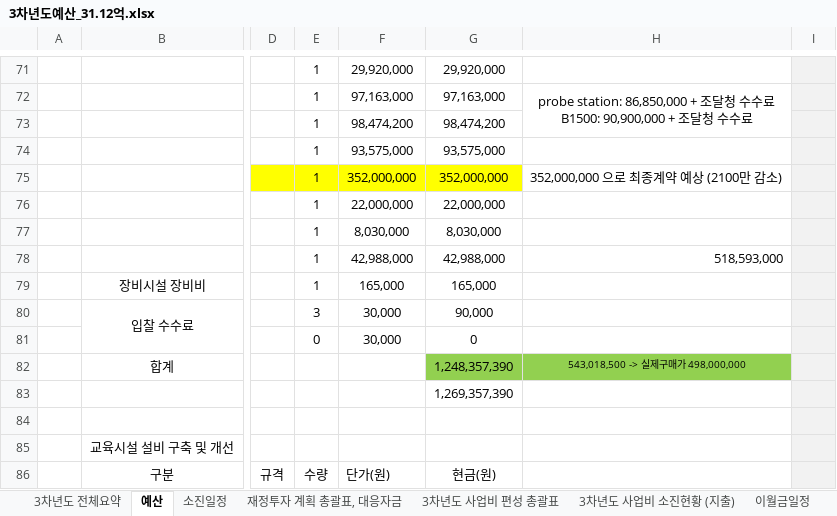
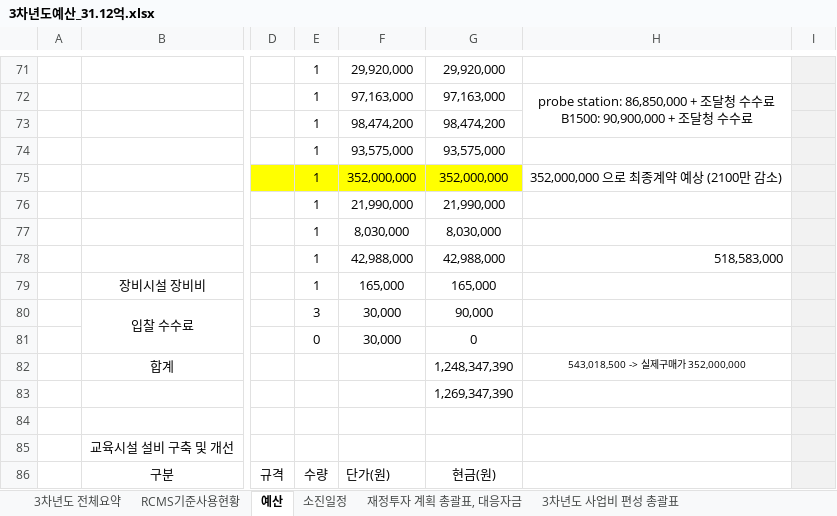
Before and after one commit to vectorcont62-dev/SSSU-third, an Excel workbook: 3차년도예산_31.12억.xlsx, sheet 예산, drawn as a sheet; only a part is shown, gaps mark what is left out; values as stored, in another font and other column widths than the file's, no borders; charts and pictures not drawn; the diff covers the shown part only; the diff names each change by its address in the sheet, - before the commit and + after, or states it on an @@ line.

```diff
--- a/3차년도예산_31.12억.xlsx (sheet 예산)
+++ b/3차년도예산_31.12억.xlsx (sheet 예산)
+sheet tab: RCMS기준사용현황
-F76: 22,000,000
+F76: 21,990,000
-G76: 22,000,000
+G76: 21,990,000
-H78: 518,593,000
+H78: 518,583,000
-G82: 1,248,357,390
+G82: 1,248,347,390
-G82:H82 fill: #92D050
+G82:H82 fill: none
-H82: 543,018,500 -> 실제구매가 498,000,000
+H82: 543,018,500 -> 실제구매가 352,000,000
-G83: 1,269,357,390
+G83: 1,269,347,390
```
Also changed, not shown: 1 added row, 1 removed row and 15 edited cells elsewhere in this sheet, sheet 소진일정, sheet 3차년도 전체요약, sheet 3차년도 사업비 편성 총괄표, sheet 재정투자 계획 총괄표, 대응자금, sheet 3차년도 사업비 소진현황 (지출), other sheet tabs, charts or pictures, 5 other files.
